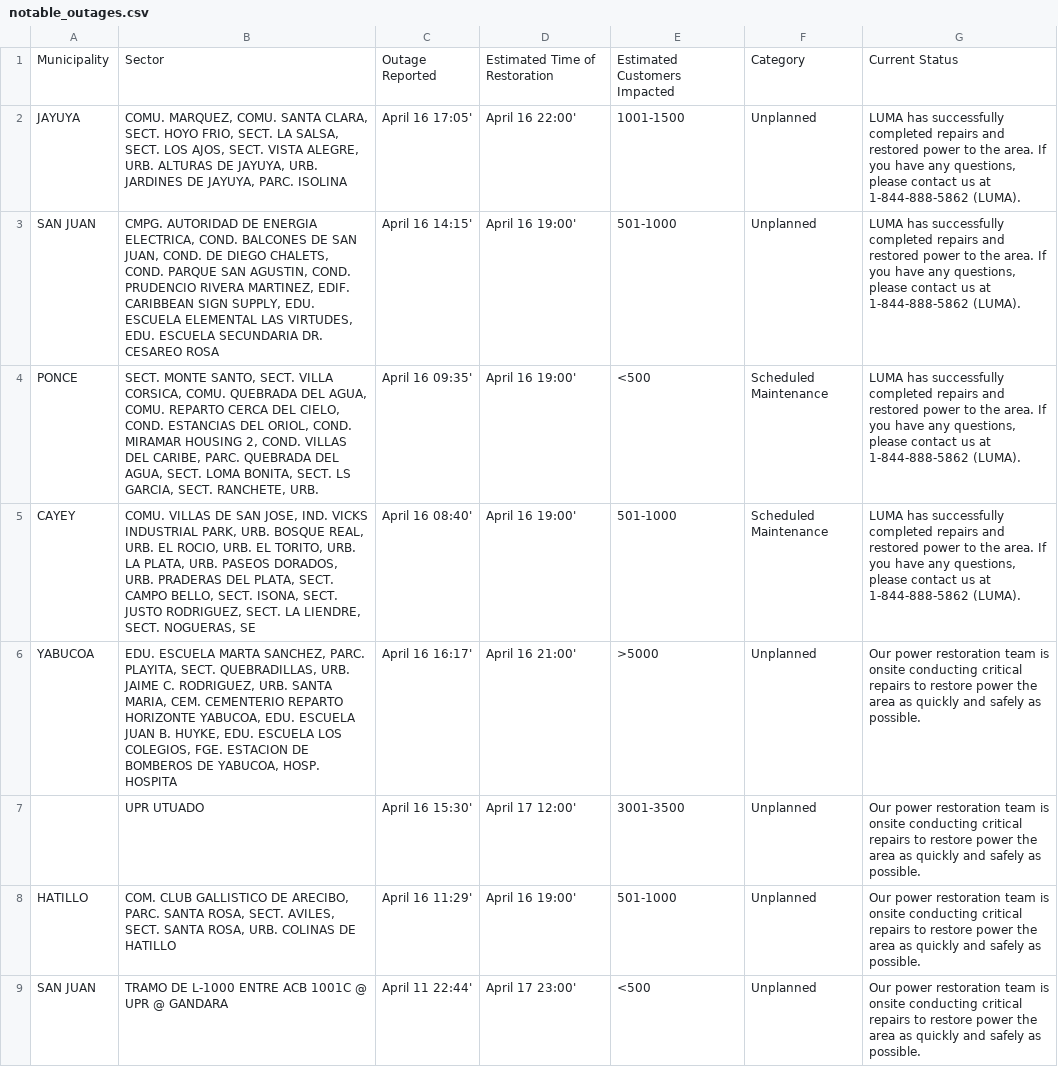
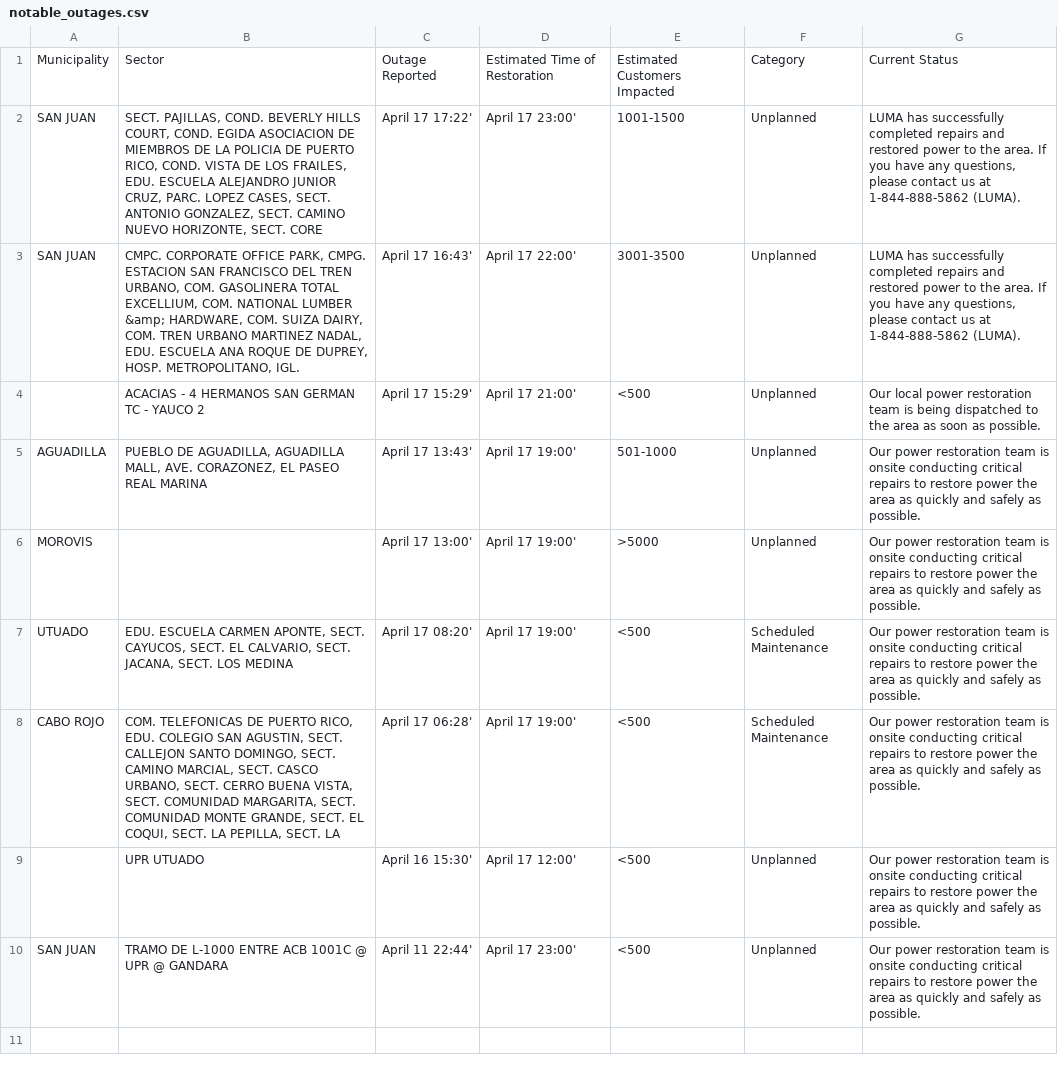
Before and after one commit to jicruz96/luma-energy-outages, a CSV file: notable_outages.csv, drawn as a sheet.

```diff
--- a/notable_outages.csv
+++ b/notable_outages.csv
@@ -1,9 +1,10 @@
 Municipality,Sector,Outage Reported,Estimated Time of Restoration,Estimated Customers Impacted,Category,Current Status
-JAYUYA,"COMU. MARQUEZ, COMU. SANTA CLARA, SECT. HOYO FRIO, SECT. LA SALSA, SECT. LOS AJOS, SECT. VISTA ALEGRE, URB. ALTURAS DE JAYUYA, URB. JARDINES DE JAYUYA, PARC. ISOLINA",April 16 17:05',April 16 22:00',1001-1500,Unplanned,"LUMA has successfully completed repairs and restored power to the area. If you have any questions, please contact us at 1-844-888-5862 (LUMA). "
-SAN JUAN,"CMPG. AUTORIDAD DE ENERGIA ELECTRICA, COND. BALCONES DE SAN JUAN, COND. DE DIEGO CHALETS, COND. PARQUE SAN AGUSTIN, COND. PRUDENCIO RIVERA MARTINEZ, EDIF. CARIBBEAN SIGN SUPPLY, EDU. ESCUELA ELEMENTAL LAS VIRTUDES, EDU. ESCUELA SECUNDARIA DR. CESAREO ROSA",April 16 14:15',April 16 19:00',501-1000,Unplanned,"LUMA has successfully completed repairs and restored power to the area. If you have any questions, please contact us at 1-844-888-5862 (LUMA). "
-PONCE,"SECT. MONTE SANTO, SECT. VILLA CORSICA, COMU. QUEBRADA DEL AGUA, COMU. REPARTO CERCA DEL CIELO, COND. ESTANCIAS DEL ORIOL, COND. MIRAMAR HOUSING 2, COND. VILLAS DEL CARIBE, PARC. QUEBRADA DEL AGUA, SECT. LOMA BONITA, SECT. LS GARCIA, SECT. RANCHETE, URB. ",April 16 09:35',April 16 19:00',<500,Scheduled Maintenance,"LUMA has successfully completed repairs and restored power to the area. If you have any questions, please contact us at 1-844-888-5862 (LUMA). "
-CAYEY,"COMU. VILLAS DE SAN JOSE, IND. VICKS INDUSTRIAL PARK, URB. BOSQUE REAL, URB. EL ROCIO, URB. EL TORITO, URB. LA PLATA, URB. PASEOS DORADOS, URB. PRADERAS DEL PLATA, SECT. CAMPO BELLO, SECT. ISONA, SECT. JUSTO RODRIGUEZ, SECT. LA LIENDRE, SECT. NOGUERAS, SE",April 16 08:40',April 16 19:00',501-1000,Scheduled Maintenance,"LUMA has successfully completed repairs and restored power to the area. If you have any questions, please contact us at 1-844-888-5862 (LUMA). "
-YABUCOA,"EDU. ESCUELA MARTA SANCHEZ, PARC. PLAYITA, SECT. QUEBRADILLAS, URB. JAIME C. RODRIGUEZ, URB. SANTA MARIA, CEM. CEMENTERIO REPARTO HORIZONTE YABUCOA, EDU. ESCUELA JUAN B. HUYKE, EDU. ESCUELA LOS COLEGIOS, FGE. ESTACION DE BOMBEROS DE YABUCOA, HOSP. HOSPITA",April 16 16:17',April 16 21:00',>5000,Unplanned,Our power restoration team is onsite conducting critical repairs to restore power the area as quickly and safely as possible.
-,  UPR UTUADO,April 16 15:30',April 17 12:00',3001-3500,Unplanned,Our power restoration team is onsite conducting critical repairs to restore power the area as quickly and safely as possible.
-HATILLO,"COM. CLUB GALLISTICO DE ARECIBO, PARC. SANTA ROSA, SECT. AVILES, SECT. SANTA ROSA, URB. COLINAS DE HATILLO",April 16 11:29',April 16 19:00',501-1000,Unplanned,Our power restoration team is onsite conducting critical repairs to restore power the area as quickly and safely as possible.
+SAN JUAN,"SECT. PAJILLAS, COND. BEVERLY HILLS COURT, COND. EGIDA ASOCIACION DE MIEMBROS DE LA POLICIA DE PUERTO RICO, COND. VISTA DE LOS FRAILES, EDU. ESCUELA ALEJANDRO JUNIOR CRUZ, PARC. LOPEZ CASES, SECT. ANTONIO GONZALEZ, SECT. CAMINO NUEVO HORIZONTE, SECT. CORE",April 17 17:22',April 17 23:00',1001-1500,Unplanned,"LUMA has successfully completed repairs and restored power to the area. If you have any questions, please contact us at 1-844-888-5862 (LUMA). "
+SAN JUAN,"CMPC. CORPORATE OFFICE PARK, CMPG. ESTACION SAN FRANCISCO DEL TREN URBANO, COM. GASOLINERA TOTAL EXCELLIUM, COM. NATIONAL LUMBER &amp; HARDWARE, COM. SUIZA DAIRY, COM. TREN URBANO MARTINEZ NADAL, EDU. ESCUELA ANA ROQUE DE DUPREY, HOSP. METROPOLITANO, IGL.",April 17 16:43',April 17 22:00',3001-3500,Unplanned,"LUMA has successfully completed repairs and restored power to the area. If you have any questions, please contact us at 1-844-888-5862 (LUMA). "
+,ACACIAS - 4 HERMANOS SAN GERMAN TC - YAUCO 2 ,April 17 15:29',April 17 21:00',<500,Unplanned,Our local power restoration team is being dispatched to the area as soon as possible.
+AGUADILLA,"PUEBLO DE AGUADILLA, AGUADILLA MALL, AVE. CORAZONEZ, EL PASEO REAL MARINA",April 17 13:43',April 17 19:00',501-1000,Unplanned,Our power restoration team is onsite conducting critical repairs to restore power the area as quickly and safely as possible.
+MOROVIS,,April 17 13:00',April 17 19:00',>5000,Unplanned,Our power restoration team is onsite conducting critical repairs to restore power the area as quickly and safely as possible.
+UTUADO,"EDU. ESCUELA CARMEN APONTE, SECT. CAYUCOS, SECT. EL CALVARIO, SECT. JACANA, SECT. LOS MEDINA",April 17 08:20',April 17 19:00',<500,Scheduled Maintenance,Our power restoration team is onsite conducting critical repairs to restore power the area as quickly and safely as possible.
+CABO ROJO,"COM. TELEFONICAS DE PUERTO RICO, EDU. COLEGIO SAN AGUSTIN, SECT. CALLEJON SANTO DOMINGO, SECT. CAMINO MARCIAL, SECT. CASCO URBANO, SECT. CERRO BUENA VISTA, SECT. COMUNIDAD MARGARITA, SECT. COMUNIDAD MONTE GRANDE, SECT. EL COQUI, SECT. LA PEPILLA, SECT. LA",April 17 06:28',April 17 19:00',<500,Scheduled Maintenance,Our power restoration team is onsite conducting critical repairs to restore power the area as quickly and safely as possible.
+,  UPR UTUADO,April 16 15:30',April 17 12:00',<500,Unplanned,Our power restoration team is onsite conducting critical repairs to restore power the area as quickly and safely as possible.
 SAN JUAN,TRAMO DE L-1000 ENTRE ACB 1001C @ UPR @ GANDARA,April 11 22:44',April 17 23:00',<500,Unplanned,Our power restoration team is onsite conducting critical repairs to restore power the area as quickly and safely as possible.
```
Also changed, not shown: 2 other files.
